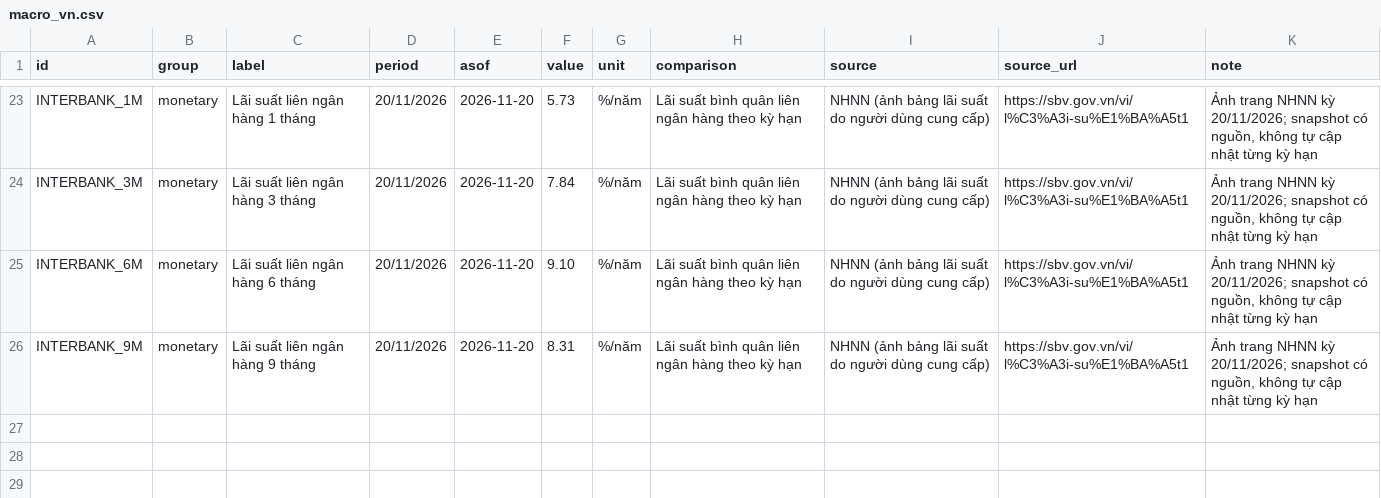
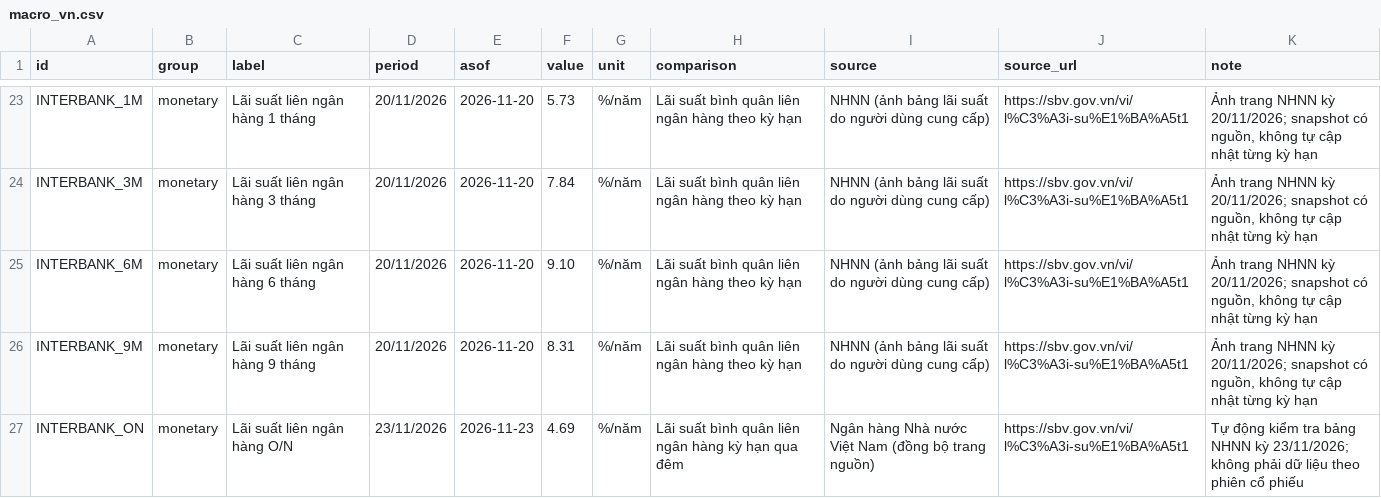
Before and after one commit to yunaduong2022-prog/tram-tin-hieu-ck, a CSV file: data/macro_vn.csv, drawn as a sheet; only a part is shown, gaps mark what is left out; the diff names each change by its address in the sheet, - before the commit and + after, or states it on an @@ line.

```diff
--- a/data/macro_vn.csv
+++ b/data/macro_vn.csv
+row 27: INTERBANK_ON | monetary | Lãi suất liên ngân hàng O/N | 23/11/2026 | 2026-11-23 | 4.69 | %/năm | Lãi suất bình quân liên ngân hàng kỳ hạn qua đêm | Ngân hàng Nhà nước Việt Nam (đồng bộ trang nguồn) | https://sbv.gov.vn/vi/l%C3%A3i-su%E1%BA%A5t1 | Tự động kiểm tra bảng NHNN kỳ 23/11/2026; không phải dữ liệu theo phiên cổ phiếu
```
